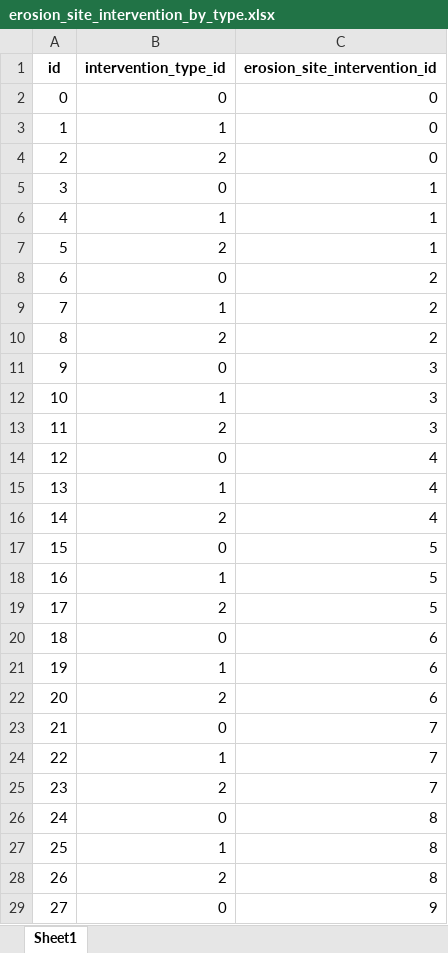
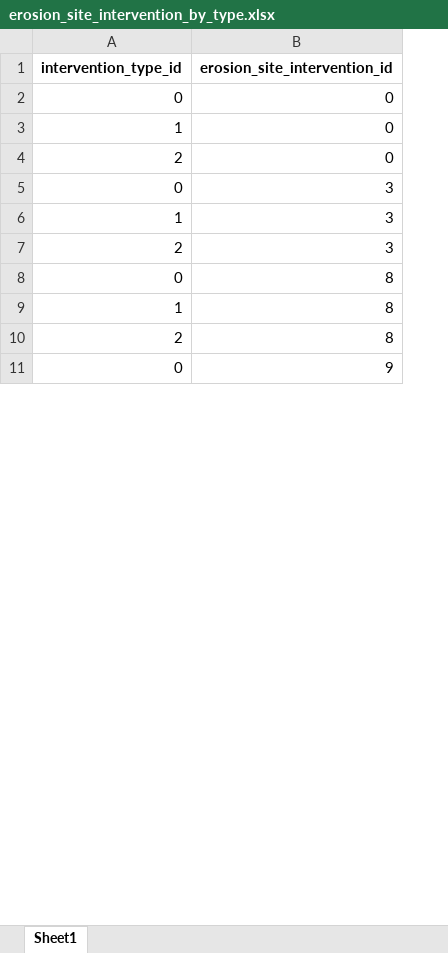
Before and after one commit to PeaceTem/Anambra-Data-Transformation, an Excel workbook: DISASTER/erosion_site_intervention_by_type.xlsx, sheet Sheet1, drawn as a sheet; only a part is shown; values as stored, in another font and other column widths than the file's, no borders; removed rows and columns are numbered as before the commit, all else as after; the diff covers the shown part only; the diff names each change by its address in the sheet, - before the commit and + after, or states it on an @@ line.

```diff
--- a/DISASTER/erosion_site_intervention_by_type.xlsx (sheet Sheet1)
+++ b/DISASTER/erosion_site_intervention_by_type.xlsx (sheet Sheet1)
-column A (id), rows 2-4: 0 | 1 | 2; rows 11-13: 9 | 10 | 11; rows 26-29: 24 | 25 | 26 | 27
-row 5: 3 | 0 | 1
-row 6: 4 | 1 | 1
-row 7: 5 | 2 | 1
-row 8: 6 | 0 | 2
-row 9: 7 | 1 | 2
-row 10: 8 | 2 | 2
-row 14: 12 | 0 | 4
-row 15: 13 | 1 | 4
-row 16: 14 | 2 | 4
-row 17: 15 | 0 | 5
-row 18: 16 | 1 | 5
-row 19: 17 | 2 | 5
-row 20: 18 | 0 | 6
-row 21: 19 | 1 | 6
-row 22: 20 | 2 | 6
-row 23: 21 | 0 | 7
-row 24: 22 | 1 | 7
-row 25: 23 | 2 | 7
```
Also changed, not shown: 54 added rows and 3 removed rows elsewhere in this sheet, AGRICULTURE/anambra_2022_year_book.xlsx, DISASTER/communities_affected_by_erosion.xlsx, 26 other files.
